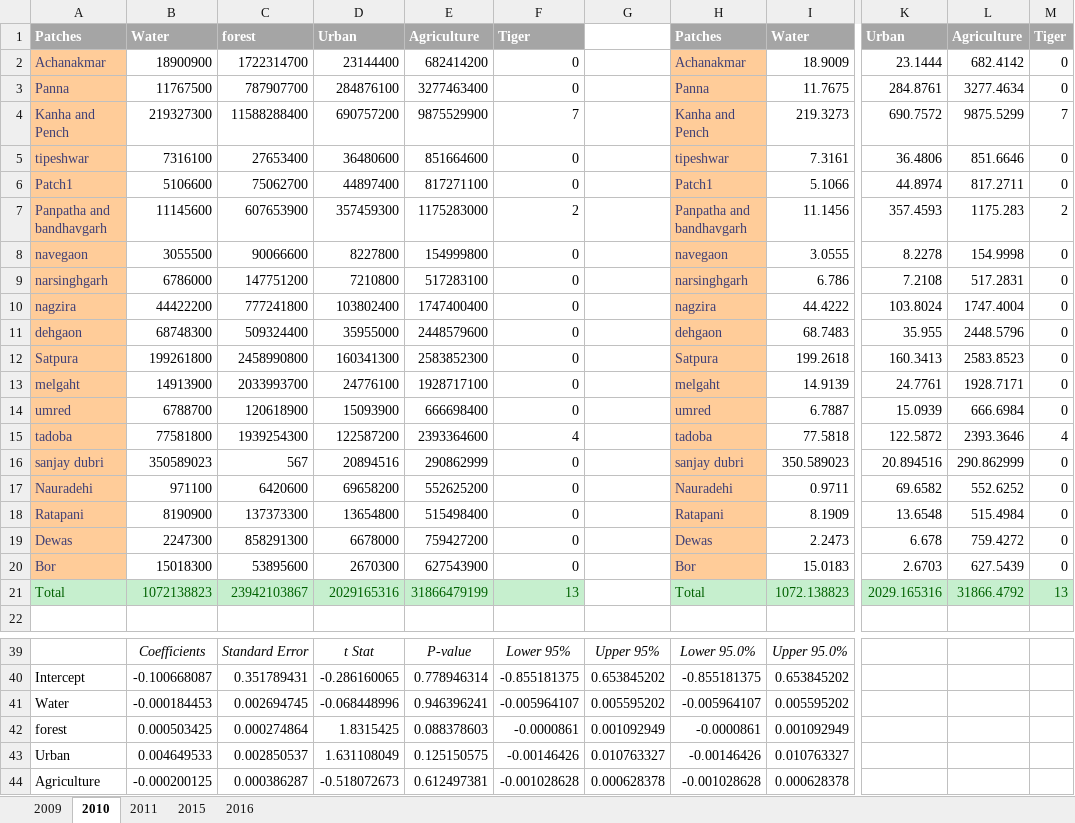
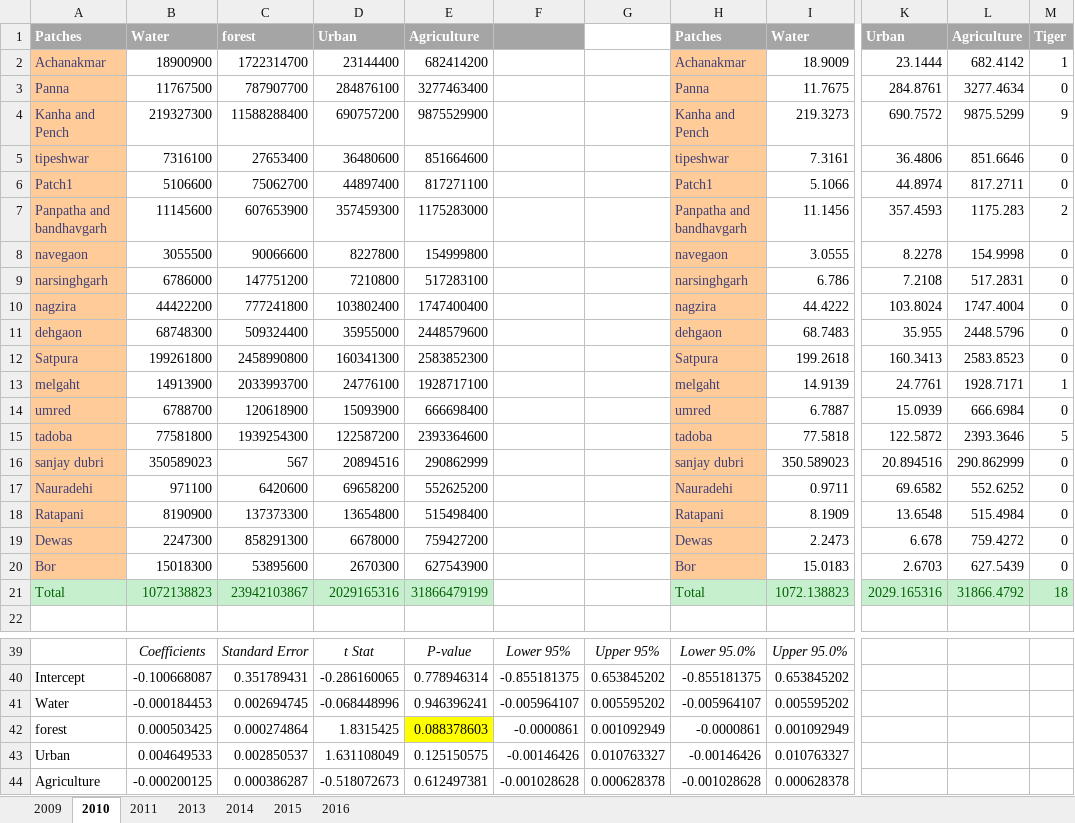
Before and after one commit to taniabanerjee0709/MSU_tania, an Excel workbook: DB1.xlsx, sheet 2010, drawn as a sheet; only a part is shown, gaps mark what is left out; values as stored, in another font and other column widths than the file's, no borders; the diff names each change by its address in the sheet, - before the commit and + after, or states it on an @@ line.

```diff
--- a/DB1.xlsx (sheet 2010)
+++ b/DB1.xlsx (sheet 2010)
+sheet tab: 2013
+sheet tab: 2014
-F1: Tiger
+F1: (empty)
-F2:F3: 0
+F2:F3: (empty)
-M2: 0
+M2: 1
-F4: 7
+F4: (empty)
-M4: 7
+M4: 9
-F5:F6: 0
+F5:F6: (empty)
-F7: 2
+F7: (empty)
-F8:F14: 0
+F8:F14: (empty)
-M13: 0
+M13: 1
-F15: 4
+F15: (empty)
-M15: 4
+M15: 5
-F16:F20: 0
+F16:F20: (empty)
-F21: 13
+F21: (empty)
-F21 fill: #C6EFCE
+F21 fill: none
-M21: 13
+M21: 18
-E42 fill: none
+E42 fill: #FFFF00
```
Also changed, not shown: sheet 2016, sheet 2009, sheet 2015, sheet 2011, Database.xlsx, Table_combine.xlsx, 25 other files.
